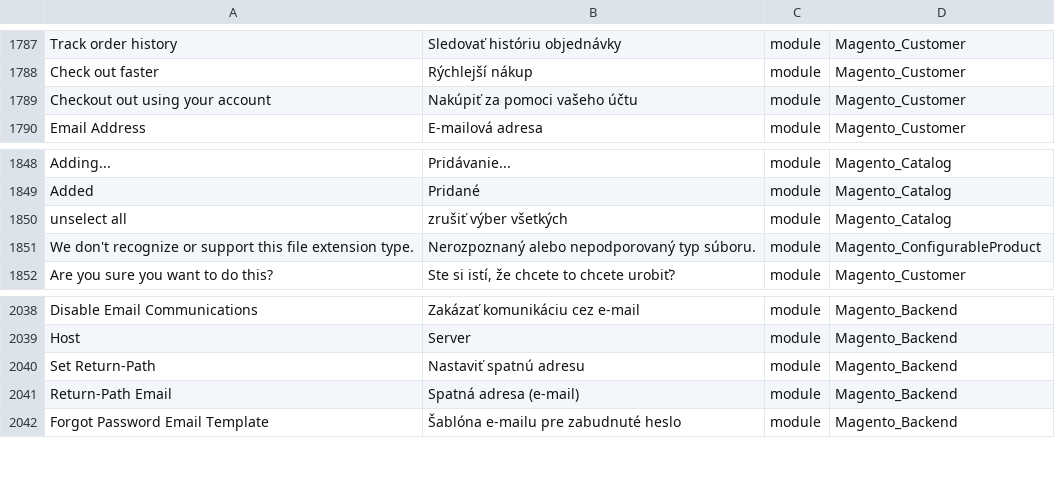
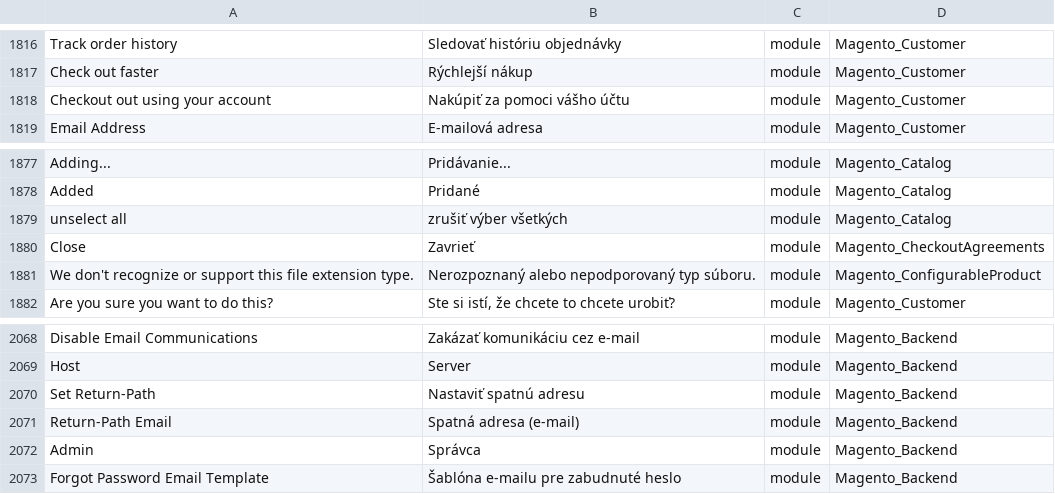
Before and after one commit to Magento2Translations/language_sk_sk, a CSV file: sk_SK.csv, drawn as a sheet; only a part is shown, gaps mark what is left out; addresses are those after the commit; the diff covers the shown part only; the diff names each change by its address in the sheet, - before the commit and + after, or states it on an @@ line.

```diff
--- a/sk_SK.csv
+++ b/sk_SK.csv
-B1818: Nakúpiť za pomoci vašeho účtu
+B1818: Nakúpiť za pomoci vášho účtu
+row 1880: Close | Zavrieť | module | Magento_CheckoutAgreements
+row 2072: Admin | Správca | module | Magento_Backend
```
Also changed, not shown: 36 added rows elsewhere in this file, 1 other file.
